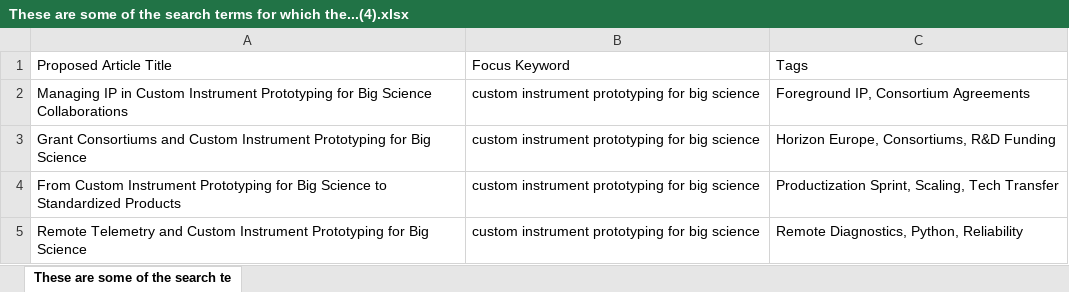
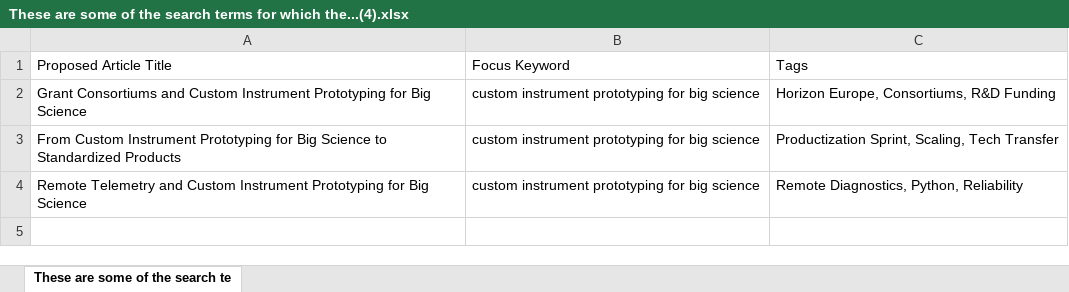
Before and after one commit to aquilesC/venturi-labs-website, an Excel workbook: temp_artifacts/These are some of the search terms for which the...(4).xlsx, sheet These are some of the search te, drawn as a sheet; values as stored, in another font and other column widths than the file's, no borders; charts and pictures not drawn; the diff names each change by its address in the sheet, - before the commit and + after, or states it on an @@ line.

Commit message:
Add article: Managing IP in Custom Instrument Prototyping for Big Science Collaborations

```diff
--- a/temp_artifacts/These are some of the search terms for which the...(4).xlsx (sheet These are some of the search te)
+++ b/temp_artifacts/These are some of the search terms for which the...(4).xlsx (sheet These are some of the search te)
-row 2: Managing IP in Custom Instrument Prototyping for Big Science Collaborations | custom instrument prototyping for big science | Foreground IP, Consortium Agreements
```
Also changed, not shown: temp_artifacts/These are some of the search terms for which the....xlsx, 5 other files.
